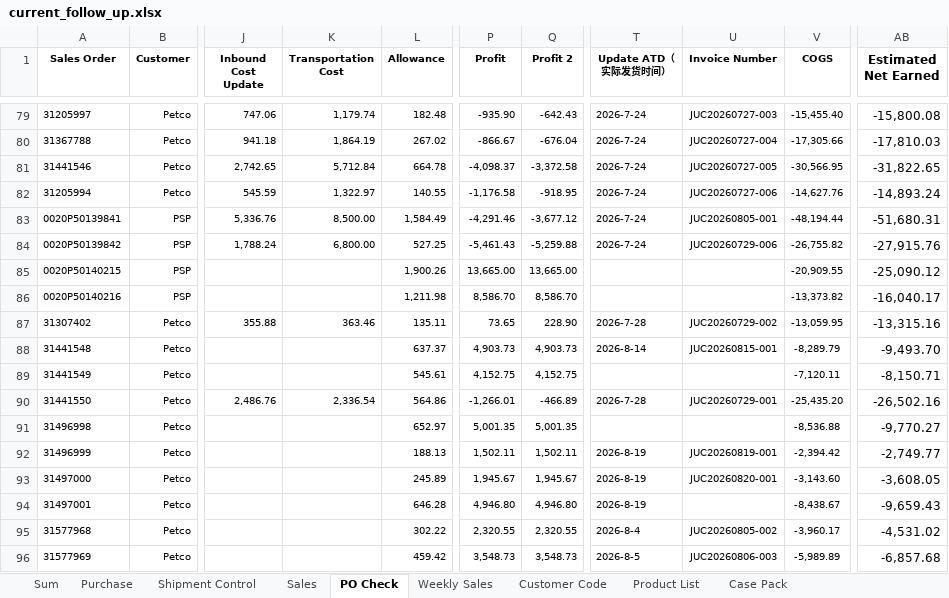
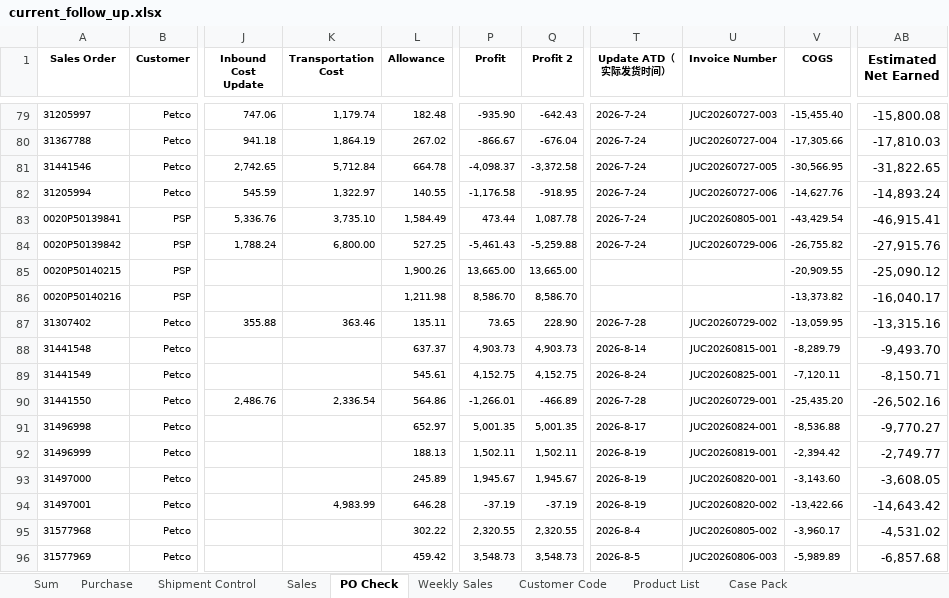
Before and after one commit to nicolechu111111-lgtm/scm-risk-dashboard, an Excel workbook: data/current_follow_up.xlsx, sheet PO Check, drawn as a sheet; only a part is shown, gaps mark what is left out; values as stored, in another font and other column widths than the file's, no borders; conditional formats not drawn; the diff covers the shown part only; the diff names each change by its address in the sheet, - before the commit and + after, or states it on an @@ line.

```diff
--- a/data/current_follow_up.xlsx (sheet PO Check)
+++ b/data/current_follow_up.xlsx (sheet PO Check)
-K83 (Transportation Cost): 8,500.00
+K83 (Transportation Cost): 3,735.10
-P83 (Profit): -4,291.46
+P83 (Profit): 473.44
-Q83 (Profit 2): -3,677.12
+Q83 (Profit 2): 1,087.78
-V83 (COGS): -48,194.44
+V83 (COGS): -43,429.54
-AB83 (Estimated Net Earned): -51,680.31
+AB83 (Estimated Net Earned): -46,915.41
-T89 (Update ATD（实际发货时间）): (empty)
+T89 (Update ATD（实际发货时间）): 2026-8-24
-U89 (Invoice Number): (empty)
+U89 (Invoice Number): JUC20260825-001
-T91 (Update ATD（实际发货时间）): (empty)
+T91 (Update ATD（实际发货时间）): 2026-8-17
-U91 (Invoice Number): (empty)
+U91 (Invoice Number): JUC20260824-001
-K94 (Transportation Cost): (empty)
+K94 (Transportation Cost): 4,983.99
-P94 (Profit): 4,946.80
+P94 (Profit): -37.19
-Q94 (Profit 2): 4,946.80
+Q94 (Profit 2): -37.19
-U94 (Invoice Number): (empty)
+U94 (Invoice Number): JUC20260820-002
-V94 (COGS): -8,438.67
+V94 (COGS): -13,422.66
-AB94 (Estimated Net Earned): -9,659.43
+AB94 (Estimated Net Earned): -14,643.42
```
Also changed, not shown: other rows of this sheet, sheet Sales, sheet Sum, sheet Shipment Control, sheet Purchase, formulas that keep their value.
